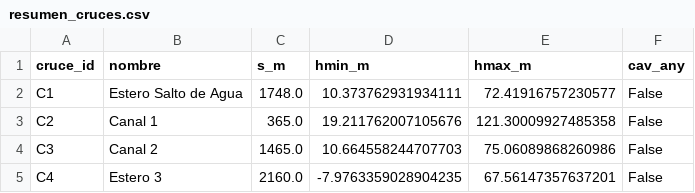
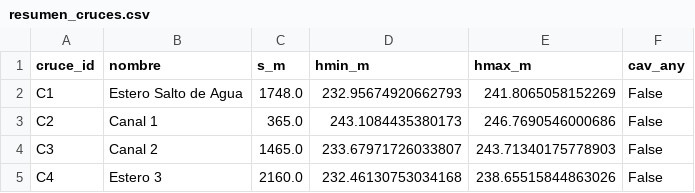
Before and after one commit to nicomartinez1977/moc_engine, a CSV file: resumen_cruces.csv, drawn as a sheet.

```diff
--- a/resumen_cruces.csv
+++ b/resumen_cruces.csv
@@ -1,5 +1,5 @@
 cruce_id,nombre,s_m,hmin_m,hmax_m,cav_any
-C1,Estero Salto de Agua,1748.0,10.373762931934111,72.41916757230577,False
-C2,Canal 1,365.0,19.211762007105676,121.30009927485358,False
-C3,Canal 2,1465.0,10.664558244707703,75.06089868260986,False
-C4,Estero 3,2160.0,-7.9763359028904235,67.56147357637201,False
+C1,Estero Salto de Agua,1748.0,232.95674920662793,241.8065058152269,False
+C2,Canal 1,365.0,243.1084435380173,246.7690546000686,False
+C3,Canal 2,1465.0,233.67971726033807,243.71340175778903,False
+C4,Estero 3,2160.0,232.46130753034168,238.65515844863026,False
```
Also changed, not shown: 11 other files.
